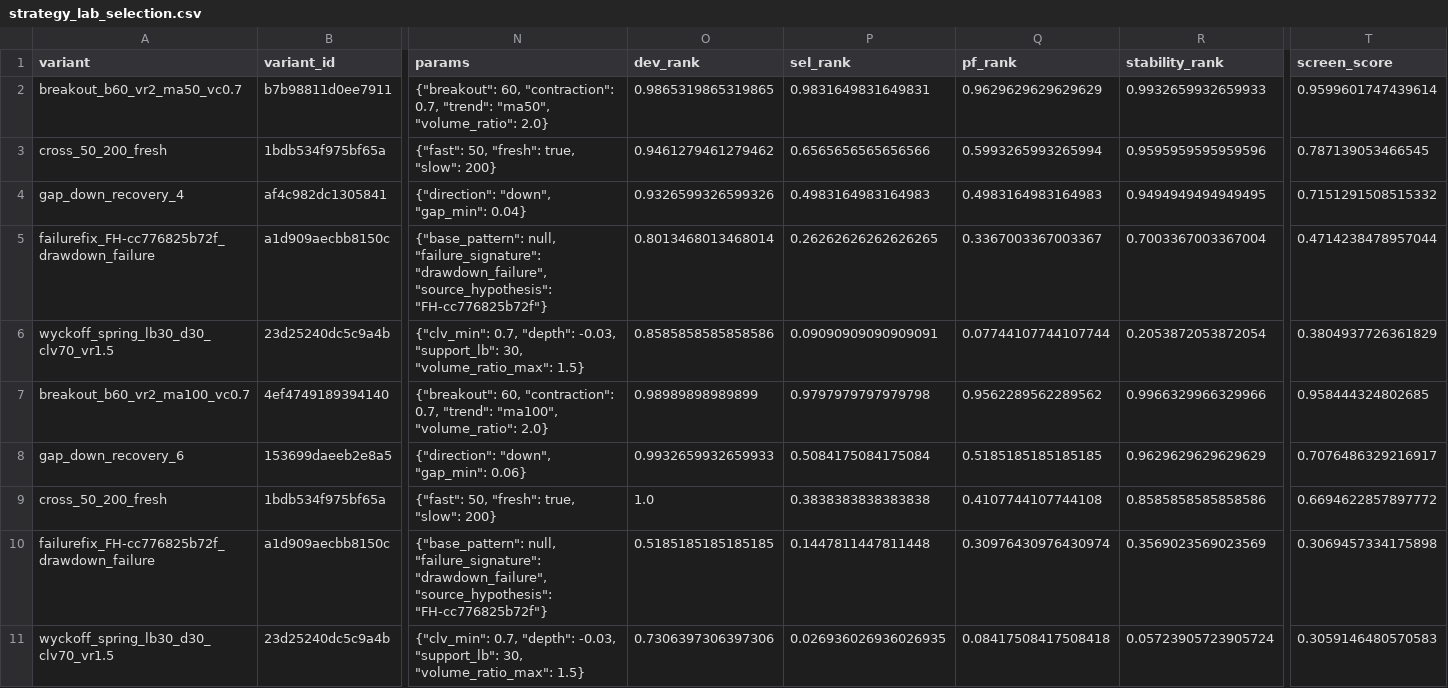
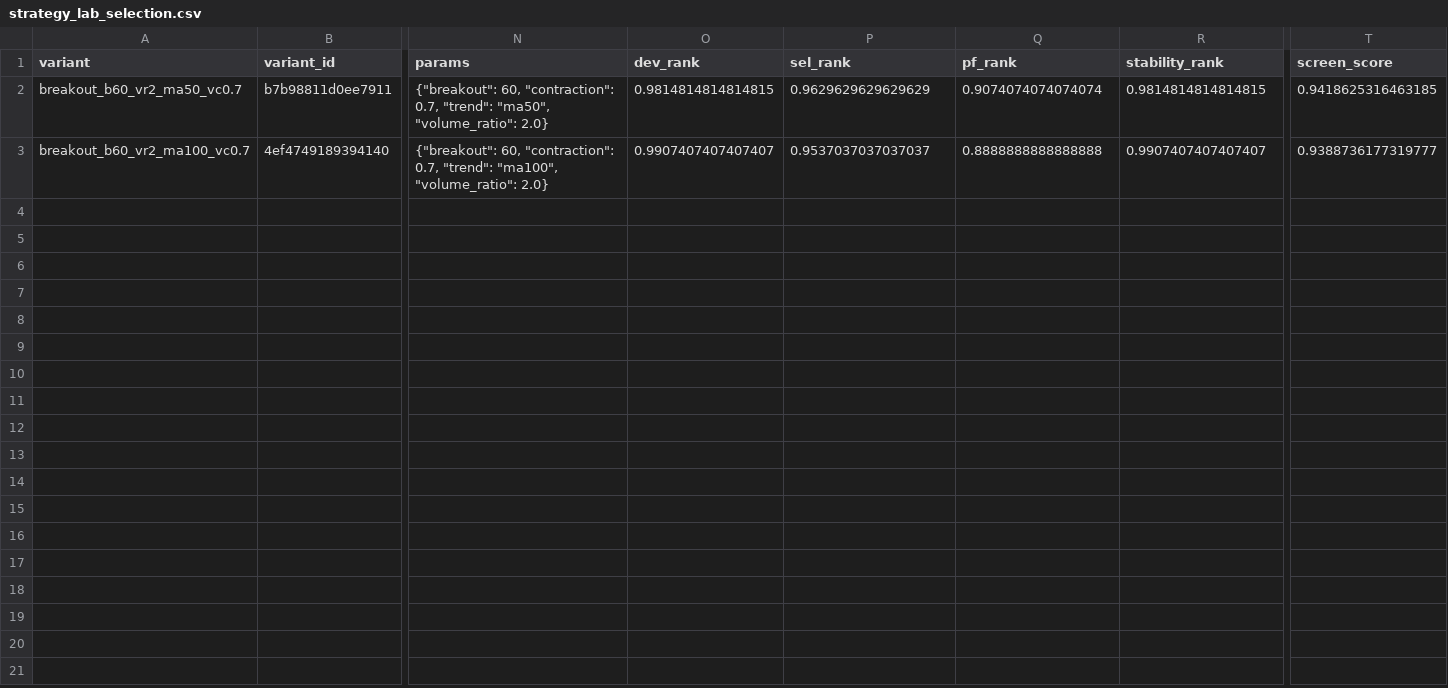
Before and after one commit to newbiezzzzz/leverage-system, a CSV file: research/results/strategy_lab_selection.csv, drawn as a sheet; only a part is shown, gaps mark what is left out; removed rows and columns are numbered as before the commit, all else as after; rows hold the shown columns only; the diff names each change by its address in the sheet, - before the commit and + after, or states it on an @@ line.

```diff
--- a/research/results/strategy_lab_selection.csv
+++ b/research/results/strategy_lab_selection.csv
-O2 (dev_rank): 0.9865319865319865
+O2 (dev_rank): 0.9814814814814815
-P2 (sel_rank): 0.9831649831649831
+P2 (sel_rank): 0.9629629629629629
-Q2 (pf_rank): 0.9629629629629629
+Q2 (pf_rank): 0.9074074074074074
-R2 (stability_rank): 0.9932659932659933
+R2 (stability_rank): 0.9814814814814815
-T2 (screen_score): 0.9599601747439614
+T2 (screen_score): 0.9418625316463185
-row 3: cross_50_200_fresh | 1bdb534f975bf65a | {"fast": 50, "fresh": true, "slow": 200} | 0.9461279461279462 | 0.6565656565656566 | 0.5993265993265994 | 0.9595959595959596 | 0.787139053466545
-row 4: gap_down_recovery_4 | af4c982dc1305841 | {"direction": "down", "gap_min": 0.04} | 0.9326599326599326 | 0.4983164983164983 | 0.4983164983164983 | 0.9494949494949495 | 0.7151291508515332
-row 5: failurefix_FH-cc776825b72f_drawdown_failure | a1d909aecbb8150c | {"base_pattern": null, "failure_signature": "drawdown_failure", "source_hypothesis": "FH-cc776825b72f"} | 0.8013468013468014 | 0.26262626262626265 | 0.3367003367003367 | 0.7003367003367004 | 0.4714238478957044
-row 6: wyckoff_spring_lb30_d30_clv70_vr1.5 | 23d25240dc5c9a4b | {"clv_min": 0.7, "depth": -0.03, "support_lb": 30, "volume_ratio_max": 1.5} | 0.8585858585858586 | 0.09090909090909091 | 0.07744107744107744 | 0.2053872053872054 | 0.3804937726361829
-O3 (dev_rank): 0.98989898989899
+O3 (dev_rank): 0.9907407407407407
-P3 (sel_rank): 0.9797979797979798
+P3 (sel_rank): 0.9537037037037037
-Q3 (pf_rank): 0.9562289562289562
+Q3 (pf_rank): 0.8888888888888888
-R3 (stability_rank): 0.9966329966329966
+R3 (stability_rank): 0.9907407407407407
-T3 (screen_score): 0.958444324802685
+T3 (screen_score): 0.9388736177319777
-row 8: gap_down_recovery_6 | 153699daeeb2e8a5 | {"direction": "down", "gap_min": 0.06} | 0.9932659932659933 | 0.5084175084175084 | 0.5185185185185185 | 0.9629629629629629 | 0.7076486329216917
-row 9: cross_50_200_fresh | 1bdb534f975bf65a | {"fast": 50, "fresh": true, "slow": 200} | 1.0 | 0.3838383838383838 | 0.4107744107744108 | 0.8585858585858586 | 0.6694622857897772
-row 10: failurefix_FH-cc776825b72f_drawdown_failure | a1d909aecbb8150c | {"base_pattern": null, "failure_signature": "drawdown_failure", "source_hypothesis": "FH-cc776825b72f"} | 0.5185185185185185 | 0.1447811447811448 | 0.30976430976430974 | 0.3569023569023569 | 0.3069457334175898
-row 11: wyckoff_spring_lb30_d30_clv70_vr1.5 | 23d25240dc5c9a4b | {"clv_min": 0.7, "depth": -0.03, "support_lb": 30, "volume_ratio_max": 1.5} | 0.7306397306397306 | 0.026936026936026935 | 0.08417508417508418 | 0.05723905723905724 | 0.3059146480570583
```
Also changed, not shown: research/results/failure_signatures.csv, 19 other files.
